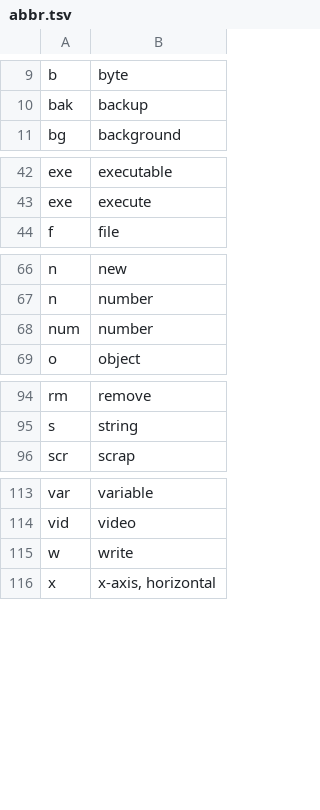
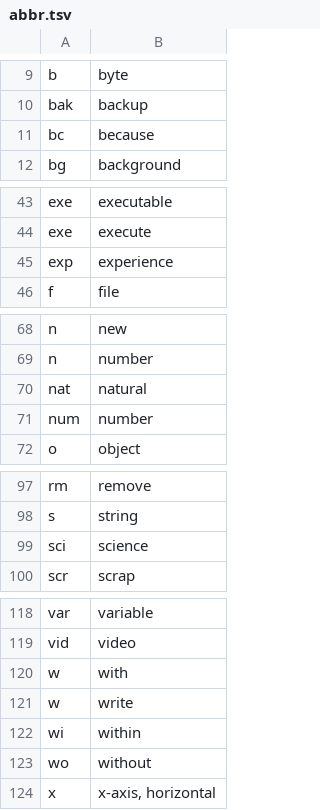
Before and after one commit to climbTheStairs/me, a TSV file: abbr.tsv, drawn as a sheet; only a part is shown, gaps mark what is left out; the diff covers the shown part only.

Commit message:
abbr.tsv

```diff
--- a/abbr.tsv
+++ b/abbr.tsv
@@ -10,2 +10,3 @@ b	byte
 bak	backup
+bc	because
 bg	background
@@ -43,2 +44,3 @@ exe	executable
 exe	execute
+exp	experience
 f	file
@@ -67,2 +69,3 @@ n	new
 n	number
+nat	natural
 num	number
@@ -95,2 +98,3 @@ rm	remove
 s	string
+sci	science
 scr	scrap
@@ -114,3 +119,6 @@ var	variable
 vid	video
+w	with
 w	write
+wi	within
+wo	without
 x	x-axis, horizontal
```
Also changed, not shown: 1 added row elsewhere in this file.
